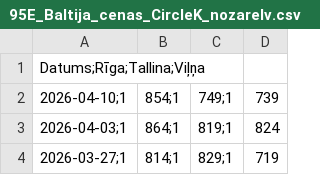
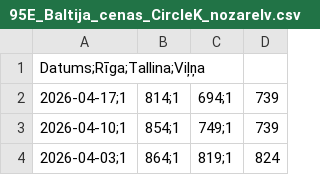
Before and after one commit to em-sig-git/fuel-price-tracker-latvia, a CSV file: data/95E_Baltija_cenas_CircleK_nozarelv.csv, drawn as a sheet; only a part is shown; the shorter side is filled out with more unchanged rows; the diff names each change by its address in the sheet, - before the commit and + after, or states it on an @@ line.

```diff
--- a/data/95E_Baltija_cenas_CircleK_nozarelv.csv
+++ b/data/95E_Baltija_cenas_CircleK_nozarelv.csv
+row 2: 2026-04-17;1 | 814;1 | 694;1 | 739
```
Also changed, not shown: data/DD_Baltija_cenas_CircleK_nozarelv.csv, 1 other file.
